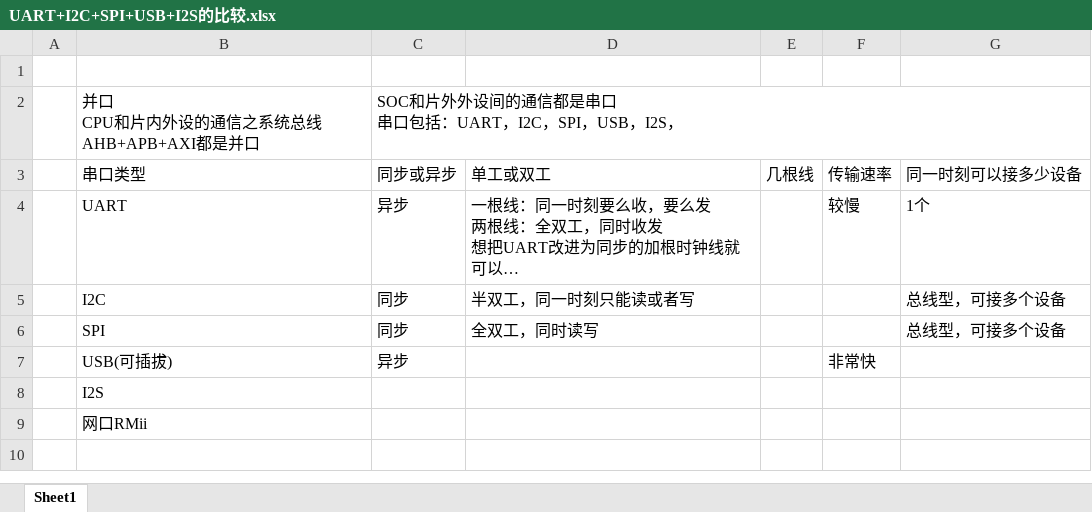
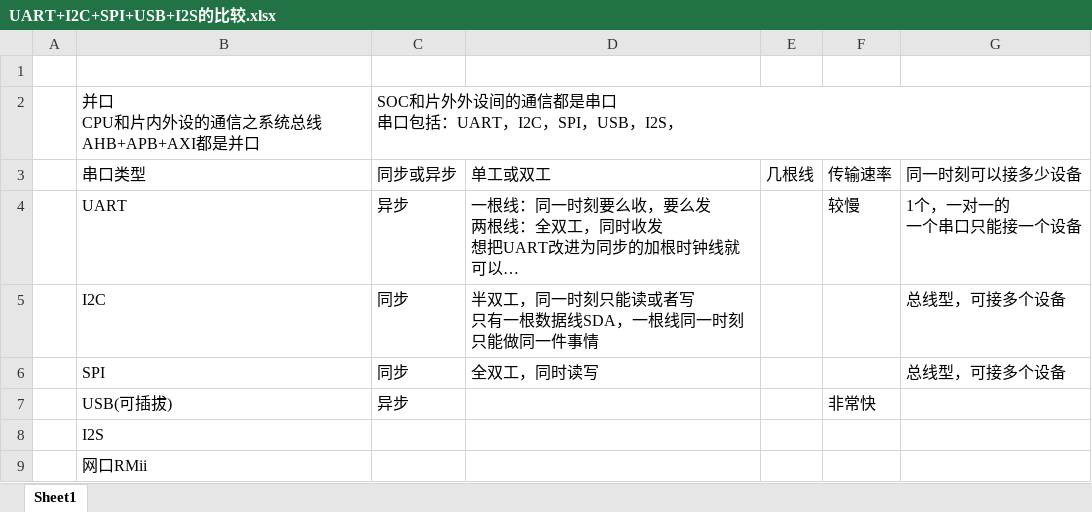
Before and after one commit to LoneRanger3/my_dir, an Excel workbook: Mind mapping/ARM编程/CPU和所有外围设备的通信/UART+I2C+SPI+USB+I2S的比较.xlsx, sheet Sheet1, drawn as a sheet; long unchanged cells end in …; values as stored, in another font and other column widths than the file's, no borders; ↵ is a line break in a cell; the diff names each change by its address in the sheet, - before the commit and + after, or states it on an @@ line.

```diff
--- a/Mind mapping/ARM编程/CPU和所有外围设备的通信/UART+I2C+SPI+USB+I2S的比较.xlsx (sheet Sheet1)
+++ b/Mind mapping/ARM编程/CPU和所有外围设备的通信/UART+I2C+SPI+USB+I2S的比较.xlsx (sheet Sheet1)
-G4 (同一时刻可以接多少设备): 1个
+G4 (同一时刻可以接多少设备): 1个，一对一的 ↵ 一个串口只能接一个设备
-D5 (单工或双工): 半双工，同一时刻只能读或者写
+D5 (单工或双工): 半双工，同一时刻只能读或者写 ↵ 只有一根数据线SDA，一根线同一时刻只能做同一件事情
```
Also changed, not shown: 11 other files.
